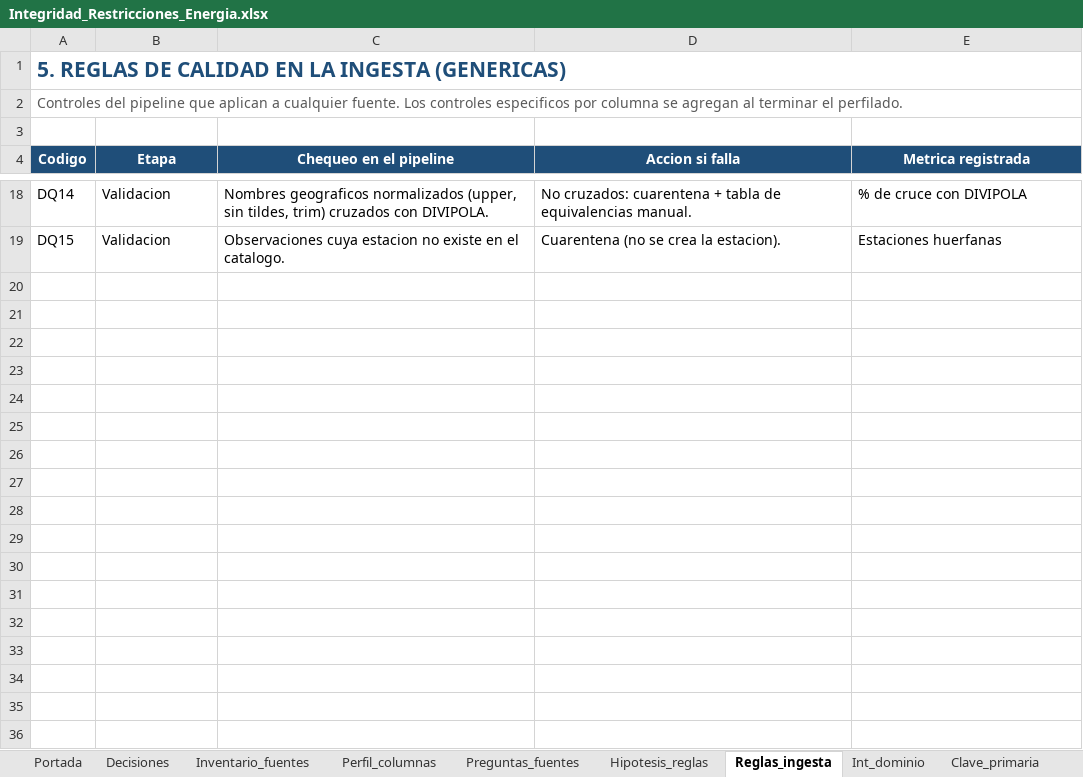
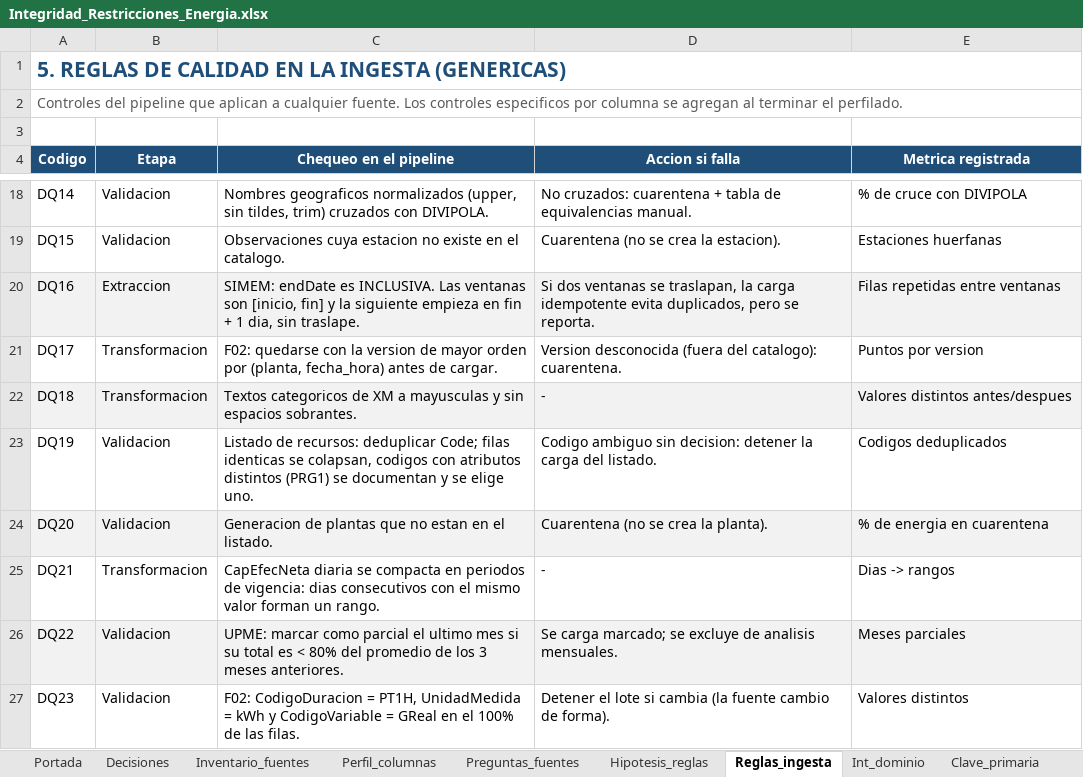
Before and after one commit to Mauro620/energy-colombia, an Excel workbook: docs/Integridad_Restricciones_Energia.xlsx, sheet Reglas_ingesta, drawn as a sheet; only a part is shown, gaps mark what is left out; values as stored, in another font and other column widths than the file's, no borders; the diff names each change by its address in the sheet, - before the commit and + after, or states it on an @@ line.

```diff
--- a/docs/Integridad_Restricciones_Energia.xlsx (sheet Reglas_ingesta)
+++ b/docs/Integridad_Restricciones_Energia.xlsx (sheet Reglas_ingesta)
+row 20: DQ16 | Extraccion | SIMEM: endDate es INCLUSIVA. Las ventanas son [inicio, fin] y la siguiente empieza en fin + 1 dia, sin traslape. | Si dos ventanas se traslapan, la carga idempotente evita duplicados, pero se reporta. | Filas repetidas entre ventanas
+row 21: DQ17 | Transformacion | F02: quedarse con la version de mayor orden por (planta, fecha_hora) antes de cargar. | Version desconocida (fuera del catalogo): cuarentena. | Puntos por version
+row 22: DQ18 | Transformacion | Textos categoricos de XM a mayusculas y sin espacios sobrantes. | - | Valores distintos antes/despues
+row 23: DQ19 | Validacion | Listado de recursos: deduplicar Code; filas identicas se colapsan, codigos con atributos distintos (PRG1) se documentan y se elige uno. | Codigo ambiguo sin decision: detener la carga del listado. | Codigos deduplicados
+row 24: DQ20 | Validacion | Generacion de plantas que no estan en el listado. | Cuarentena (no se crea la planta). | % de energia en cuarentena
+row 25: DQ21 | Transformacion | CapEfecNeta diaria se compacta en periodos de vigencia: dias consecutivos con el mismo valor forman un rango. | - | Dias -> rangos
+row 26: DQ22 | Validacion | UPME: marcar como parcial el ultimo mes si su total es < 80% del promedio de los 3 meses anteriores. | Se carga marcado; se excluye de analisis mensuales. | Meses parciales
+row 27: DQ23 | Validacion | F02: CodigoDuracion = PT1H, UnidadMedida = kWh y CodigoVariable = GReal en el 100% de las filas. | Detener el lote si cambia (la fuente cambio de forma). | Valores distintos
```
Also changed, not shown: sheet Int_dominio, sheet Restricciones, sheet Perfil_columnas, sheet Clave_primaria, sheet Int_referencial, sheet Decisiones, 6 more sheets, 20 other files.
